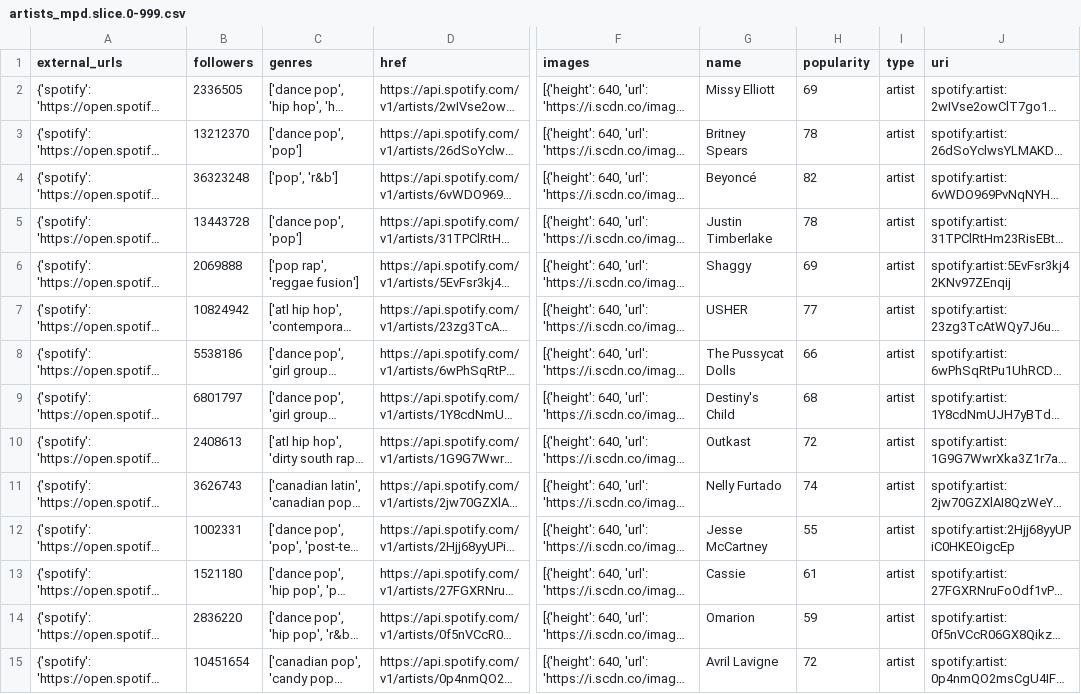
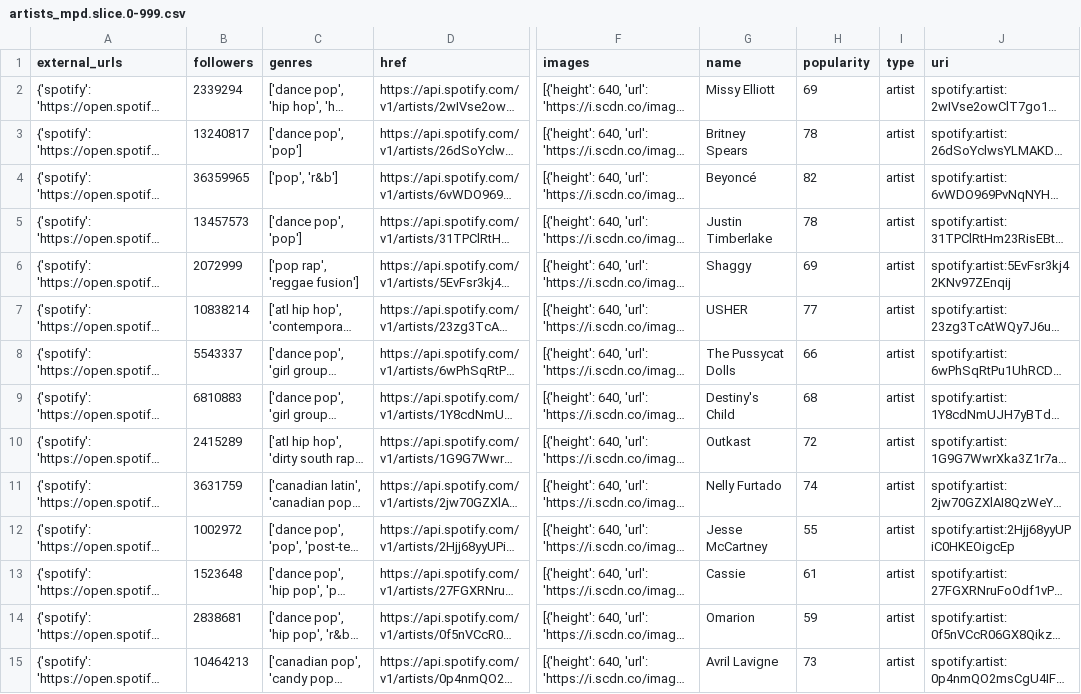
Before and after one commit to tliu-2/Spotify-511, a CSV file: data/artists_mpd.slice.0-999.csv, drawn as a sheet; only a part is shown, gaps mark what is left out; long unchanged cells end in …; the diff covers the shown part only; the diff names each change by its address in the sheet, - before the commit and + after, or states it on an @@ line.

Commit message:
add code to expand artist, album info in tracks.

```diff
--- a/data/artists_mpd.slice.0-999.csv
+++ b/data/artists_mpd.slice.0-999.csv
-B2 (followers): 2336505
+B2 (followers): 2339294
-B3 (followers): 13212370
+B3 (followers): 13240817
-B4 (followers): 36323248
+B4 (followers): 36359965
-B5 (followers): 13443728
+B5 (followers): 13457573
-B6 (followers): 2069888
+B6 (followers): 2072999
-B7 (followers): 10824942
+B7 (followers): 10838214
-B8 (followers): 5538186
+B8 (followers): 5543337
-B9 (followers): 6801797
+B9 (followers): 6810883
-B10 (followers): 2408613
+B10 (followers): 2415289
-B11 (followers): 3626743
+B11 (followers): 3631759
-B12 (followers): 1002331
+B12 (followers): 1002972
-B13 (followers): 1521180
+B13 (followers): 1523648
-B14 (followers): 2836220
+B14 (followers): 2838681
-B15 (followers): 10451654
+B15 (followers): 10464213
-H15 (popularity): 72
+H15 (popularity): 73
```
Also changed, not shown: 93 edited cells elsewhere in this file, data/songs_mpd.slice.0-999.csv, 2 other files.
